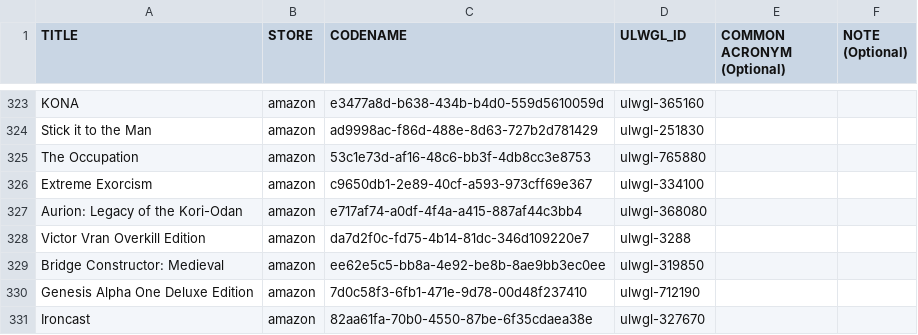
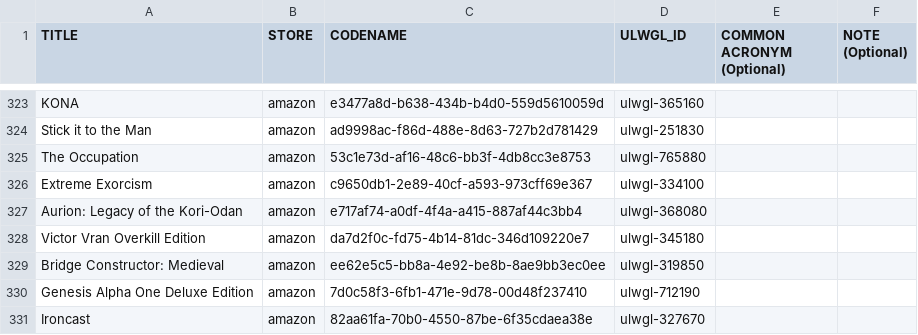
Before and after one commit to Open-Wine-Components/umu-database, a CSV file: ULWGL-database.csv, drawn as a sheet; only a part is shown, gaps mark what is left out.

Commit message:
3288 is a bundle id, not an appid. Replace with Victor Vran's appid.

```diff
--- a/ULWGL-database.csv
+++ b/ULWGL-database.csv
@@ -327,3 +327,3 @@ Extreme Exorcism,amazon,c9650db1-2e89-40cf-a593-973cff69e367,ulwgl-334100,,
 Aurion: Legacy of the Kori-Odan,amazon,e717af74-a0df-4f4a-a415-887af44c3bb4,ulwgl-368080,,
-Victor Vran Overkill Edition,amazon,da7d2f0c-fd75-4b14-81dc-346d109220e7,ulwgl-3288,,
+Victor Vran Overkill Edition,amazon,da7d2f0c-fd75-4b14-81dc-346d109220e7,ulwgl-345180,,
 Bridge Constructor: Medieval,amazon,ee62e5c5-bb8a-4e92-be8b-8ae9bb3ec0ee,ulwgl-319850,,
```
